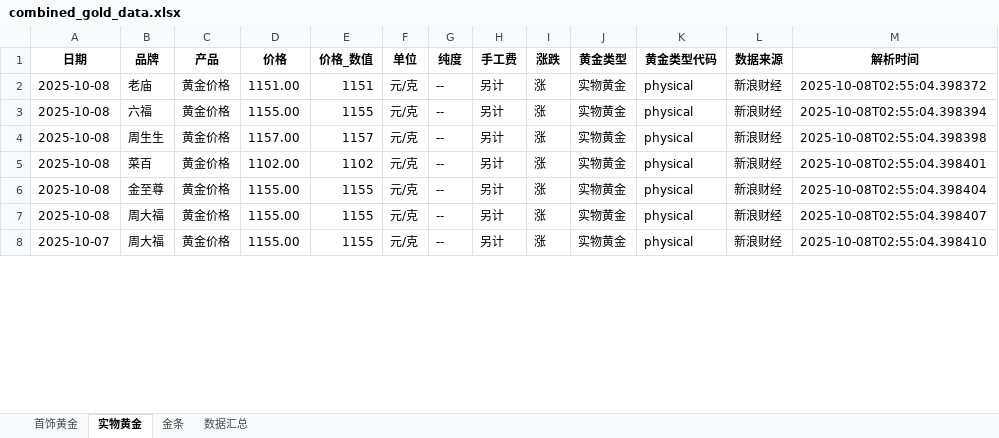
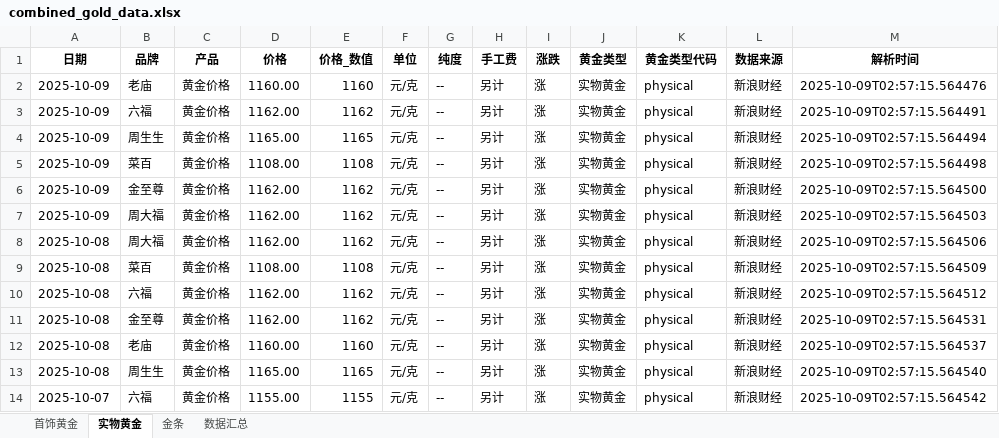
Before and after one commit to chengazhen/python-gold, an Excel workbook: combined_gold_data.xlsx, sheet 实物黄金, drawn as a sheet; only a part is shown; values as stored, in another font and other column widths than the file's, no borders; addresses are those after the commit; the diff covers the shown part only; the diff names each change by its address in the sheet, - before the commit and + after, or states it on an @@ line.

```diff
--- a/combined_gold_data.xlsx (sheet 实物黄金)
+++ b/combined_gold_data.xlsx (sheet 实物黄金)
+row 2: 2025-10-09 | 老庙 | 黄金价格 | 1160.00 | 1160 | 元/克 | -- | 另计 | 涨 | 实物黄金 | physical | 新浪财经 | 2025-10-09T02:57:15.564476
+row 3: 2025-10-09 | 六福 | 黄金价格 | 1162.00 | 1162 | 元/克 | -- | 另计 | 涨 | 实物黄金 | physical | 新浪财经 | 2025-10-09T02:57:15.564491
+row 4: 2025-10-09 | 周生生 | 黄金价格 | 1165.00 | 1165 | 元/克 | -- | 另计 | 涨 | 实物黄金 | physical | 新浪财经 | 2025-10-09T02:57:15.564494
+row 5: 2025-10-09 | 菜百 | 黄金价格 | 1108.00 | 1108 | 元/克 | -- | 另计 | 涨 | 实物黄金 | physical | 新浪财经 | 2025-10-09T02:57:15.564498
+row 6: 2025-10-09 | 金至尊 | 黄金价格 | 1162.00 | 1162 | 元/克 | -- | 另计 | 涨 | 实物黄金 | physical | 新浪财经 | 2025-10-09T02:57:15.564500
+row 7: 2025-10-09 | 周大福 | 黄金价格 | 1162.00 | 1162 | 元/克 | -- | 另计 | 涨 | 实物黄金 | physical | 新浪财经 | 2025-10-09T02:57:15.564503
-B8 (品牌): 老庙
+B8 (品牌): 周大福
-D8 (价格): 1151.00
+D8 (价格): 1162.00
-E8 (价格_数值): 1151
+E8 (价格_数值): 1162
-M8 (解析时间): 2025-10-08T02:55:04.398372
+M8 (解析时间): 2025-10-09T02:57:15.564506
-B9 (品牌): 六福
+B9 (品牌): 菜百
-D9 (价格): 1155.00
+D9 (价格): 1108.00
-E9 (价格_数值): 1155
+E9 (价格_数值): 1108
-M9 (解析时间): 2025-10-08T02:55:04.398394
+M9 (解析时间): 2025-10-09T02:57:15.564509
-B10 (品牌): 周生生
+B10 (品牌): 六福
-D10 (价格): 1157.00
+D10 (价格): 1162.00
-E10 (价格_数值): 1157
+E10 (价格_数值): 1162
-M10 (解析时间): 2025-10-08T02:55:04.398398
+M10 (解析时间): 2025-10-09T02:57:15.564512
-B11 (品牌): 菜百
+B11 (品牌): 金至尊
-D11 (价格): 1102.00
+D11 (价格): 1162.00
-E11 (价格_数值): 1102
+E11 (价格_数值): 1162
-M11 (解析时间): 2025-10-08T02:55:04.398401
+M11 (解析时间): 2025-10-09T02:57:15.564531
-B12 (品牌): 金至尊
+B12 (品牌): 老庙
-D12 (价格): 1155.00
+D12 (价格): 1160.00
-E12 (价格_数值): 1155
+E12 (价格_数值): 1160
-M12 (解析时间): 2025-10-08T02:55:04.398404
+M12 (解析时间): 2025-10-09T02:57:15.564537
-B13 (品牌): 周大福
+B13 (品牌): 周生生
-D13 (价格): 1155.00
+D13 (价格): 1165.00
-E13 (价格_数值): 1155
+E13 (价格_数值): 1165
-M13 (解析时间): 2025-10-08T02:55:04.398407
+M13 (解析时间): 2025-10-09T02:57:15.564540
-B14 (品牌): 周大福
+B14 (品牌): 六福
-M14 (解析时间): 2025-10-08T02:55:04.398410
+M14 (解析时间): 2025-10-09T02:57:15.564542
```
Also changed, not shown: 2 added rows, 8 removed rows and 96 edited cells elsewhere in this sheet, sheet 金条, sheet 首饰黄金, sheet 数据汇总, gold_bar_latest.xlsx, jewelry_gold_latest.xlsx, 11 other files.
